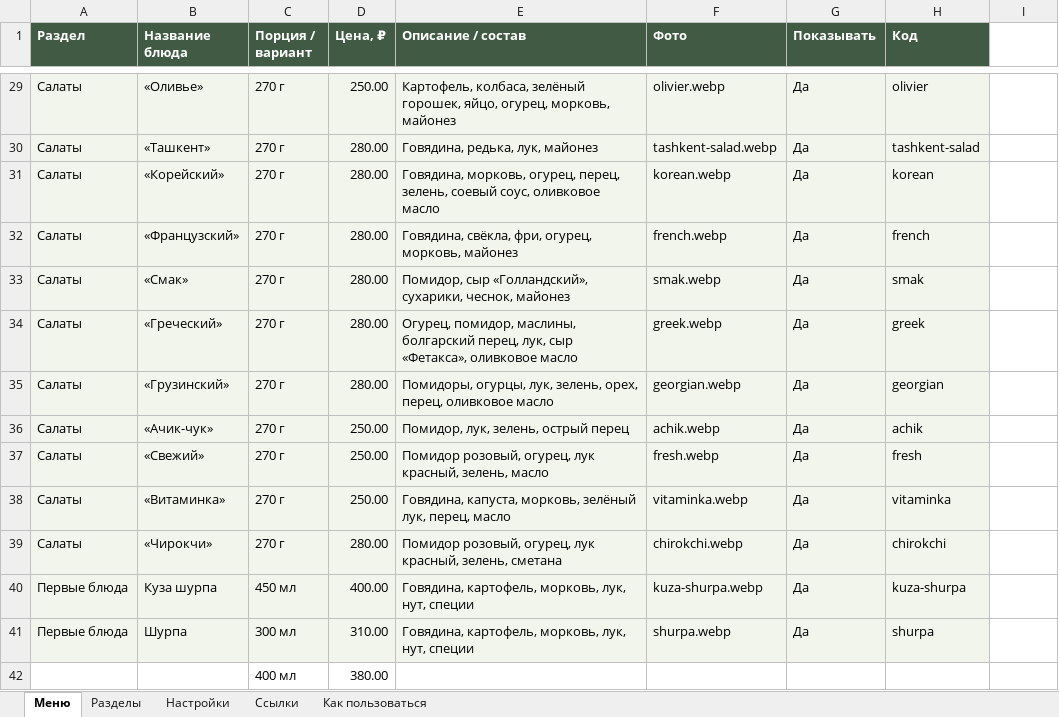
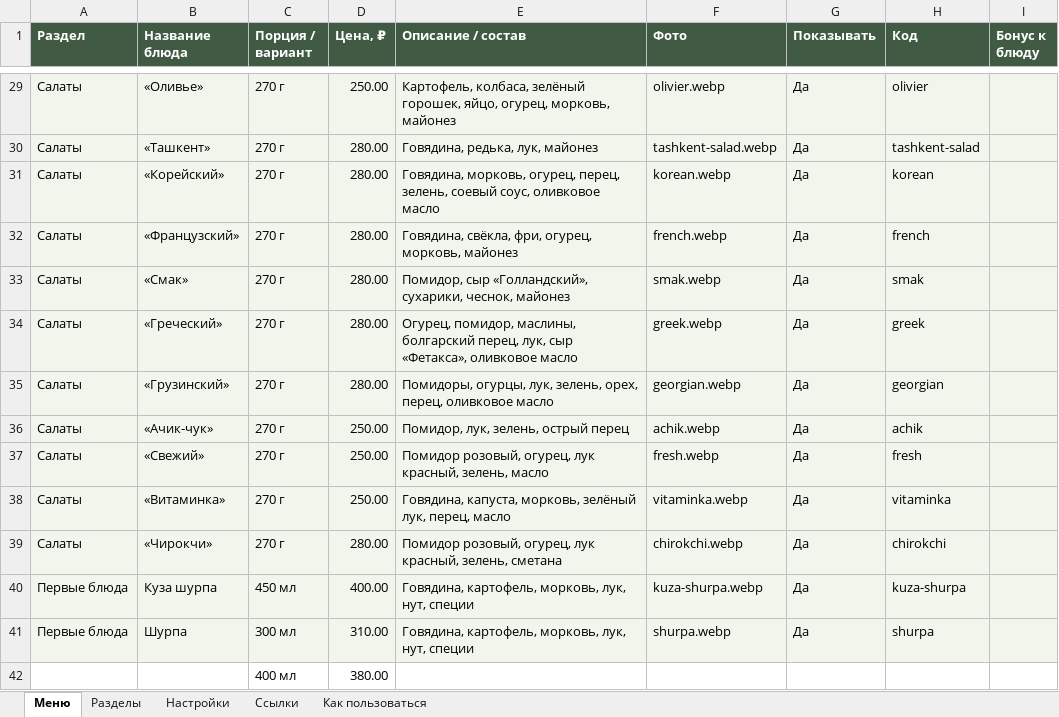
Before and after one commit to webArtAi/testMenu, an Excel workbook: menu.xlsx, sheet Меню, drawn as a sheet; only a part is shown, gaps mark what is left out; values as stored, in another font and other column widths than the file's, no borders; the diff covers the shown part only; the diff names each change by its address in the sheet, - before the commit and + after, or states it on an @@ line.

```diff
--- a/menu.xlsx (sheet Меню)
+++ b/menu.xlsx (sheet Меню)
-I1: (empty)
+I1: Бонус к блюду
-I1 fill: none
+I1 fill: #415A43
-I29:I41 fill: none
+I29:I41 fill: #F1F5EC
```
Also changed, not shown: 2 edited cells and cell formats elsewhere in this sheet, sheet Настройки, sheet Как пользоваться, 3 other files.
